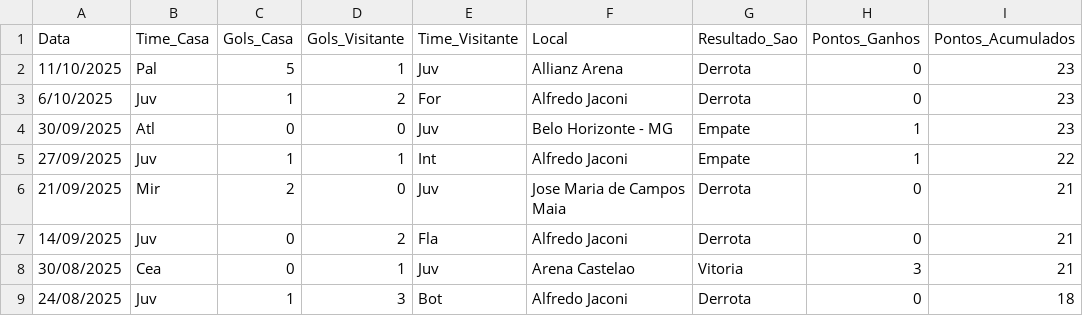
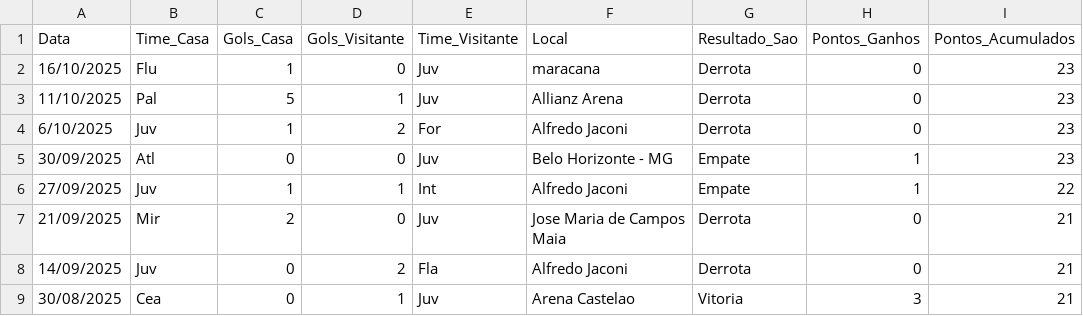
Before and after one commit to dacostaEF/loteca-inteligente, a CSV file: backend/estatistica/Serie_A/juventude/jogos.csv, drawn as a sheet; only a part is shown; the shorter side is filled out with more unchanged rows; the diff names each change by its address in the sheet, - before the commit and + after, or states it on an @@ line.

```diff
--- a/backend/estatistica/Serie_A/juventude/jogos.csv
+++ b/backend/estatistica/Serie_A/juventude/jogos.csv
+row 2: 16/10/2025 | Flu | 1 | 0 | Juv | maracana | Derrota | 0 | 23
```
Also changed, not shown: backend/estatistica/Serie_A/fluminense/jogos.csv, backend/models/Confrontos/Cruzeiro_vs_Fortaleza.csv, 4 other files.
